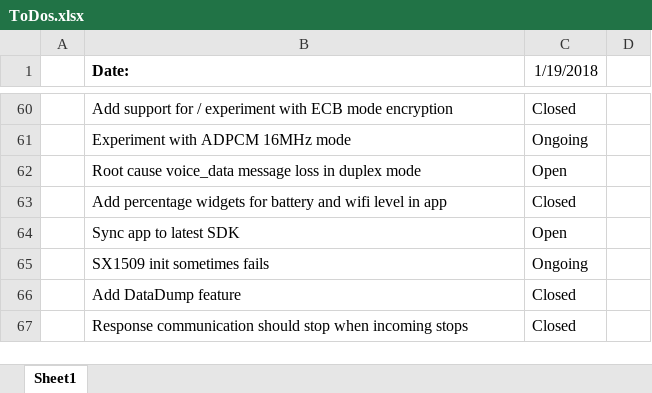
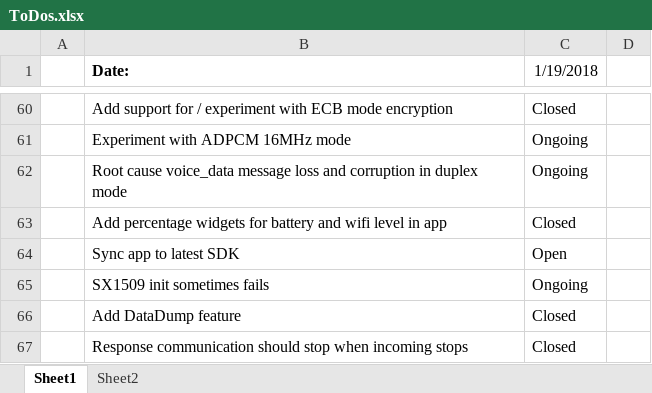
Before and after one commit to rlysens/particleIntercom, an Excel workbook: doc/ToDos.xlsx, sheet Sheet1, drawn as a sheet; only a part is shown, gaps mark what is left out; values as stored, in another font and other column widths than the file's, no borders; removed rows and columns are numbered as before the commit, all else as after; the diff names each change by its address in the sheet, - before the commit and + after, or states it on an @@ line.

Commit message:
Bugfix for voice_data message corruption + added decoded message prints
En/Decryption currently disabled

```diff
--- a/doc/ToDos.xlsx (sheet Sheet1)
+++ b/doc/ToDos.xlsx (sheet Sheet1)
+sheet tab: Sheet2
-row 62:  | Root cause voice_data message loss in duplex mode | Open
+row 62:  | Root cause voice_data message loss and corruption in duplex mode | Ongoing
```
Also changed, not shown: 40 other files.
